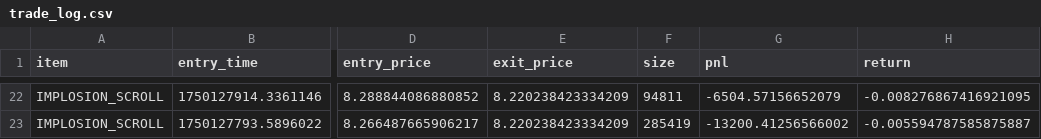
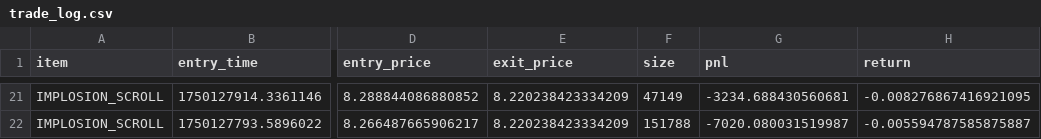
Before and after one commit to antenna1-fr/Project-BLD, a CSV file: Outputs/Trading/trade_log.csv, drawn as a sheet; only a part is shown, gaps mark what is left out; addresses are those after the commit; the diff covers the shown part only; the diff names each change by its address in the sheet, - before the commit and + after, or states it on an @@ line.

```diff
--- a/Outputs/Trading/trade_log.csv
+++ b/Outputs/Trading/trade_log.csv
-F21 (size): 94811
+F21 (size): 47149
-G21 (pnl): -6504.57156652079
+G21 (pnl): -3234.688430560681
-F22 (size): 285419
+F22 (size): 151788
-G22 (pnl): -13200.41256566002
+G22 (pnl): -7020.080031519987
```
Also changed, not shown: 4 added rows, 5 removed rows and 23 edited cells elsewhere in this file.
